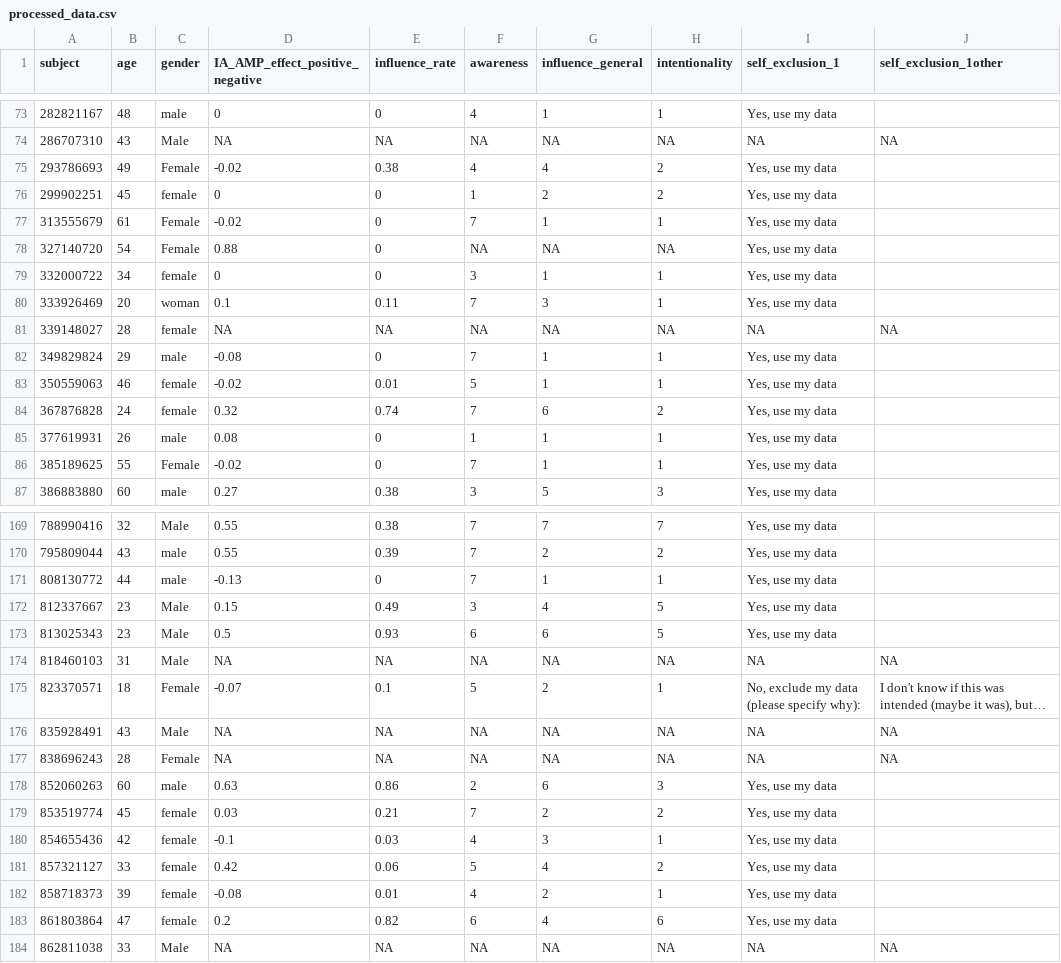
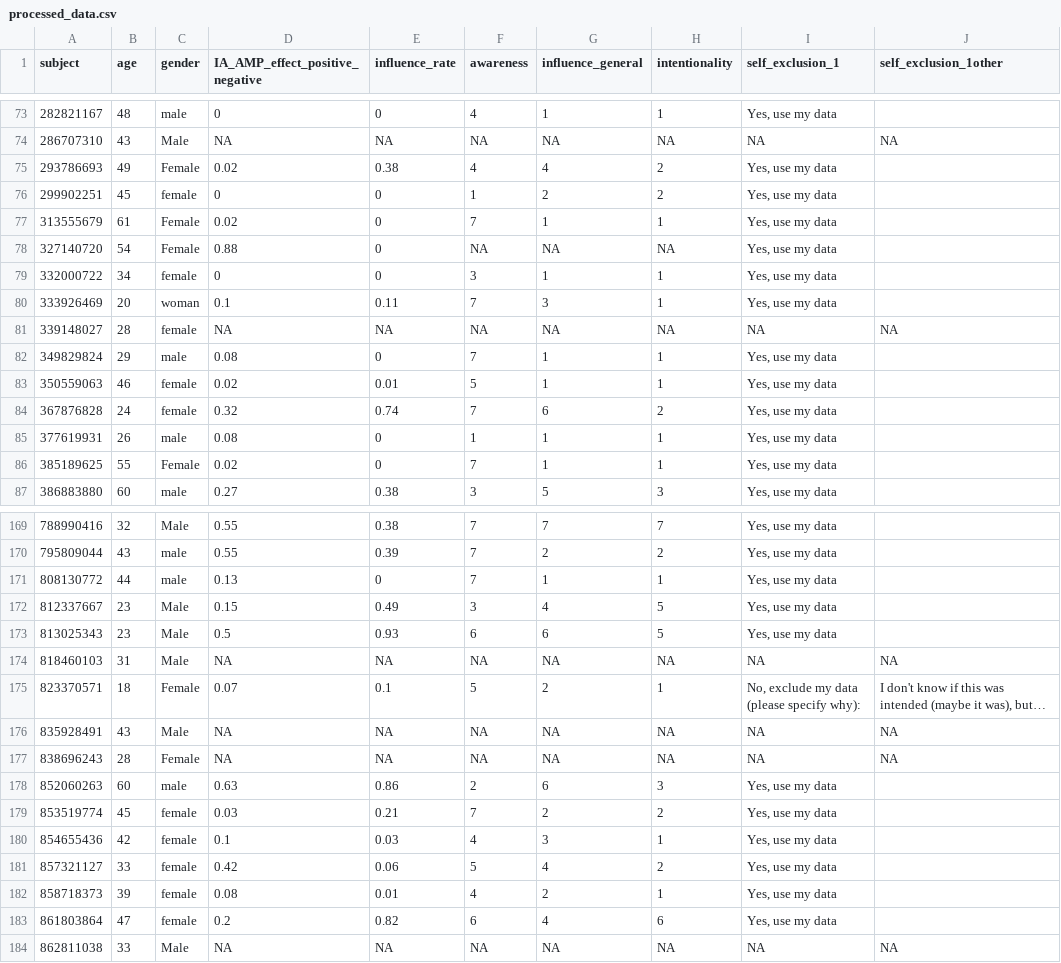
Before and after one commit to ianhussey/amp-awareness, a CSV file: experiment 1/data/processed/processed_data.csv, drawn as a sheet; only a part is shown, gaps mark what is left out; long unchanged cells end in …; the diff covers the shown part only; the diff names each change by its address in the sheet, - before the commit and + after, or states it on an @@ line.

```diff
--- a/experiment 1/data/processed/processed_data.csv
+++ b/experiment 1/data/processed/processed_data.csv
-D75 (IA_AMP_effect_positive_negative): -0.02
+D75 (IA_AMP_effect_positive_negative): 0.02
-D77 (IA_AMP_effect_positive_negative): -0.02
+D77 (IA_AMP_effect_positive_negative): 0.02
-D82 (IA_AMP_effect_positive_negative): -0.08
+D82 (IA_AMP_effect_positive_negative): 0.08
-D83 (IA_AMP_effect_positive_negative): -0.02
+D83 (IA_AMP_effect_positive_negative): 0.02
-D86 (IA_AMP_effect_positive_negative): -0.02
+D86 (IA_AMP_effect_positive_negative): 0.02
-D171 (IA_AMP_effect_positive_negative): -0.13
+D171 (IA_AMP_effect_positive_negative): 0.13
-D175 (IA_AMP_effect_positive_negative): -0.07
+D175 (IA_AMP_effect_positive_negative): 0.07
-D180 (IA_AMP_effect_positive_negative): -0.1
+D180 (IA_AMP_effect_positive_negative): 0.1
-D182 (IA_AMP_effect_positive_negative): -0.08
+D182 (IA_AMP_effect_positive_negative): 0.08
```
Also changed, not shown: 21 edited cells elsewhere in this file, 1 other file.
